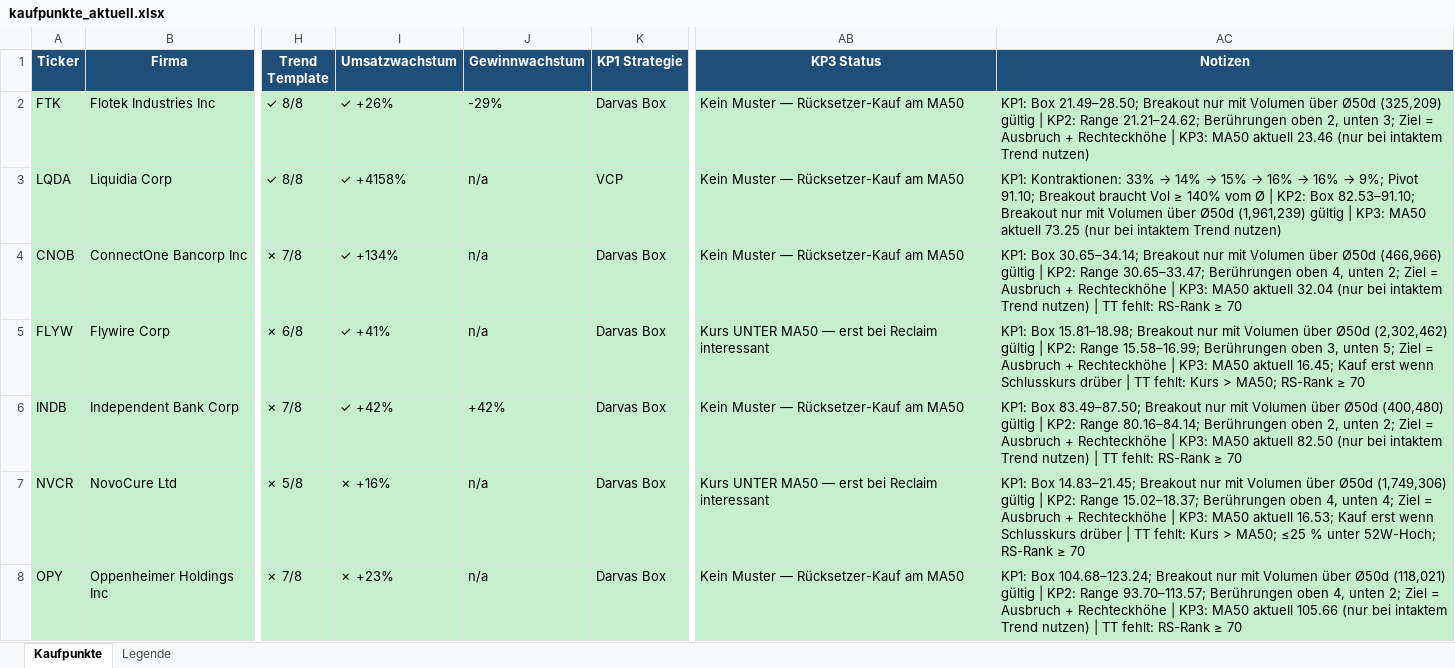
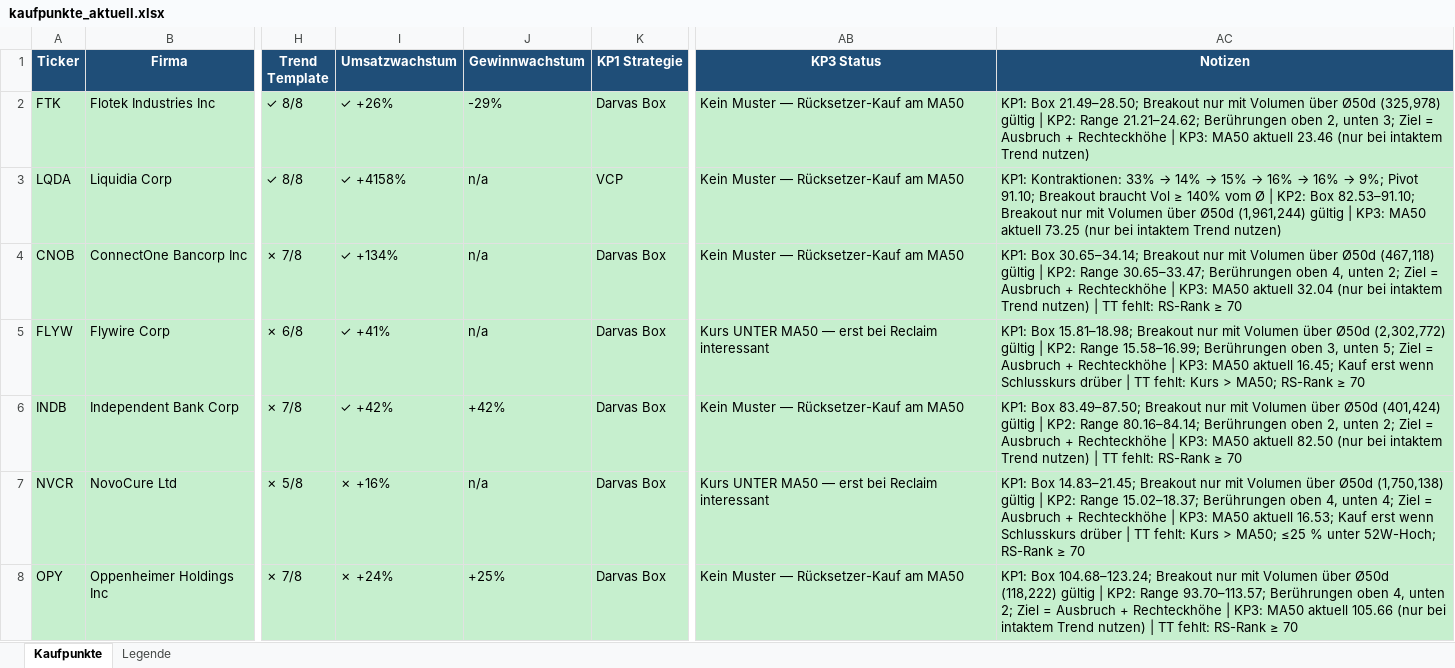
Before and after one commit to mat-schmuck/heliot, an Excel workbook: kaufpunkte_aktuell.xlsx, sheet Kaufpunkte, drawn as a sheet; only a part is shown, gaps mark what is left out; values as stored, in another font and other column widths than the file's, no borders; the diff covers the shown part only; the diff names each change by its address in the sheet, - before the commit and + after, or states it on an @@ line.

```diff
--- a/kaufpunkte_aktuell.xlsx (sheet Kaufpunkte)
+++ b/kaufpunkte_aktuell.xlsx (sheet Kaufpunkte)
-AC2 (Notizen): …über Ø50d (325,209) gültig |…
+AC2 (Notizen): …über Ø50d (325,978) gültig |…
-AC3 (Notizen): …über Ø50d (1,961,239) gültig |…
+AC3 (Notizen): …über Ø50d (1,961,244) gültig |…
-AC4 (Notizen): …über Ø50d (466,966) gültig |…
+AC4 (Notizen): …über Ø50d (467,118) gültig |…
-AC5 (Notizen): …über Ø50d (2,302,462) gültig |…
+AC5 (Notizen): …über Ø50d (2,302,772) gültig |…
-AC6 (Notizen): …über Ø50d (400,480) gültig |…
+AC6 (Notizen): …über Ø50d (401,424) gültig |…
-AC7 (Notizen): …über Ø50d (1,749,306) gültig |…
+AC7 (Notizen): …über Ø50d (1,750,138) gültig |…
-I8 (Umsatzwachstum): ✗ +23%
+I8 (Umsatzwachstum): ✗ +24%
-J8 (Gewinnwachstum): n/a
+J8 (Gewinnwachstum): +25%
-AC8 (Notizen): …über Ø50d (118,021) gültig |…
+AC8 (Notizen): …über Ø50d (118,222) gültig |…
```
Also changed, not shown: 119 edited cells elsewhere in this sheet.
